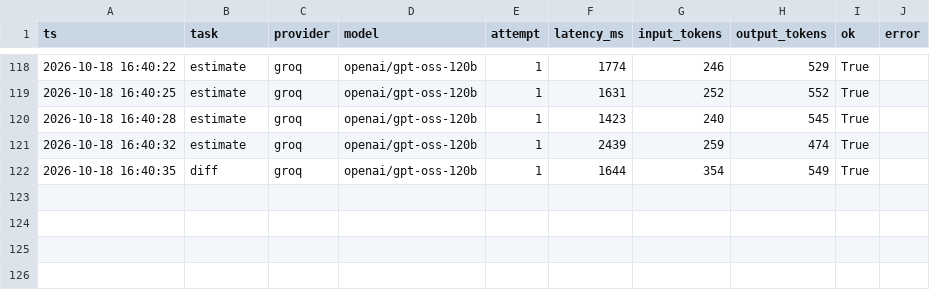
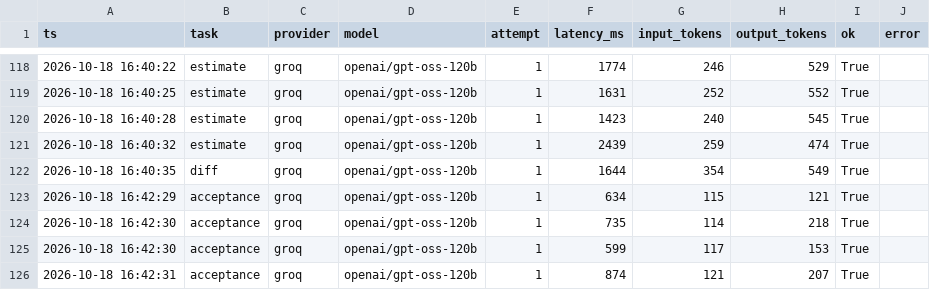
Before and after one commit to rajkumarprog/ai-tech-consultant, a CSV file: shared/llm_log.csv, drawn as a sheet; only a part is shown, gaps mark what is left out.

Commit message:
Task 3: proposal builder and hash-based approval gate

```diff
--- a/shared/llm_log.csv
+++ b/shared/llm_log.csv
@@ -122 +122,5 @@ ts,task,provider,model,attempt,latency_ms,input_tokens,output_tokens,ok,error
 2026-10-18 16:40:35,diff,groq,openai/gpt-oss-120b,1,1644,354,549,True,
+2026-10-18 16:42:29,acceptance,groq,openai/gpt-oss-120b,1,634,115,121,True,
+2026-10-18 16:42:30,acceptance,groq,openai/gpt-oss-120b,1,735,114,218,True,
+2026-10-18 16:42:30,acceptance,groq,openai/gpt-oss-120b,1,599,117,153,True,
+2026-10-18 16:42:31,acceptance,groq,openai/gpt-oss-120b,1,874,121,207,True,
```
Also changed, not shown: 5 other files.
